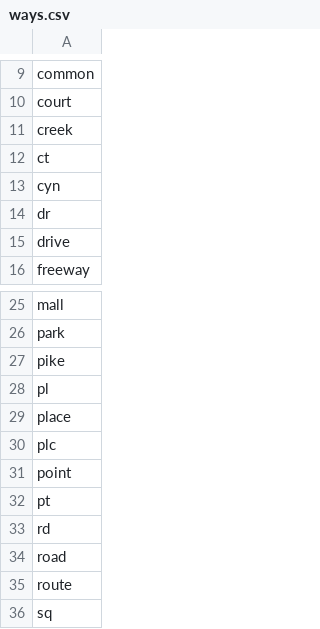
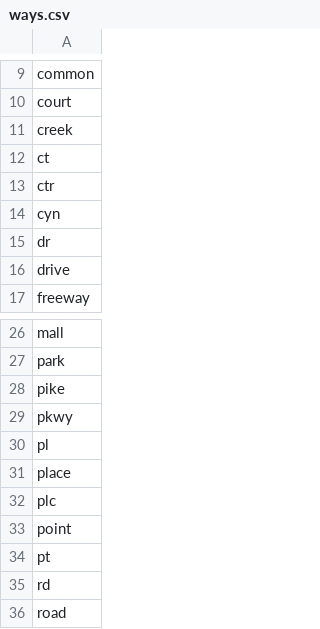
Before and after one commit to Niarfe/sandbox, a CSV file: ways.csv, drawn as a sheet; only a part is shown, gaps mark what is left out; the shorter side is filled out with more unchanged rows; the diff names each change by its address in the sheet, - before the commit and + after, or states it on an @@ line.

```diff
--- a/ways.csv
+++ b/ways.csv
+row 13: ctr
+row 29: pkwy
```
Also changed, not shown: 4 other files.
